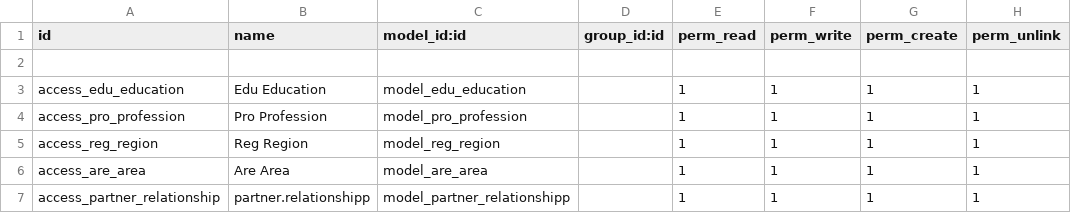
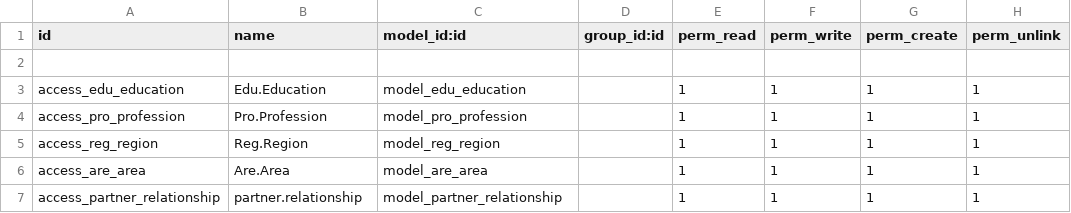
Before and after one commit to MSaafan94/travel15, a CSV file: crm_prob/security/ir.model.access.csv, drawn as a sheet.

```diff
--- a/crm_prob/security/ir.model.access.csv
+++ b/crm_prob/security/ir.model.access.csv
@@ -2,6 +2,6 @@ id,name,model_id:id,group_id:id,perm_read,perm_write,perm_create,perm_unlink
 
-access_edu_education,Edu Education,model_edu_education,,1,1,1,1
-access_pro_profession,Pro Profession,model_pro_profession,,1,1,1,1
-access_reg_region,Reg Region,model_reg_region,,1,1,1,1
-access_are_area,Are Area,model_are_area,,1,1,1,1
-access_partner_relationship,partner.relationshipp,model_partner_relationshipp,,1,1,1,1
+access_edu_education,Edu.Education,model_edu_education,,1,1,1,1
+access_pro_profession,Pro.Profession,model_pro_profession,,1,1,1,1
+access_reg_region,Reg.Region,model_reg_region,,1,1,1,1
+access_are_area,Are.Area,model_are_area,,1,1,1,1
+access_partner_relationship,partner.relationship,model_partner_relationship,,1,1,1,1
```
Also changed, not shown: 2 other files.
